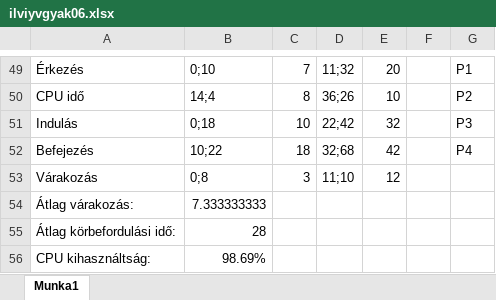
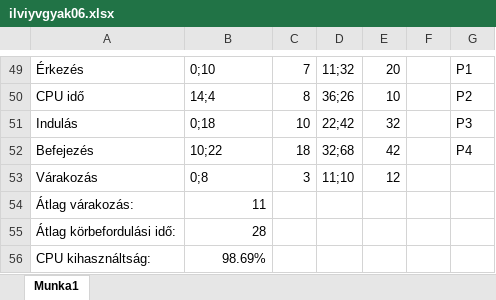
Before and after one commit to KercsiBence/ILVIYVOsGyak, an Excel workbook: ILVIYV_03.17/ilviyvgyak06.xlsx, sheet Munka1, drawn as a sheet; only a part is shown, gaps mark what is left out; values as stored, in another font and other column widths than the file's, no borders; charts and pictures not drawn; the diff names each change by its address in the sheet, - before the commit and + after, or states it on an @@ line.

Commit message:
Javítás

```diff
--- a/ILVIYV_03.17/ilviyvgyak06.xlsx (sheet Munka1)
+++ b/ILVIYV_03.17/ilviyvgyak06.xlsx (sheet Munka1)
-B54: 7.333333333
+B54: 11
```
